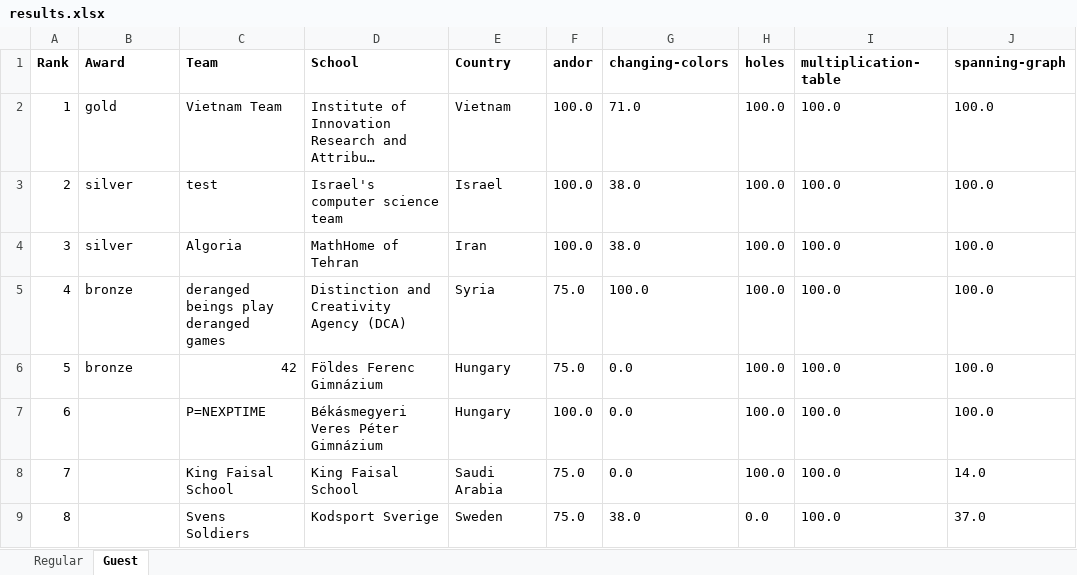
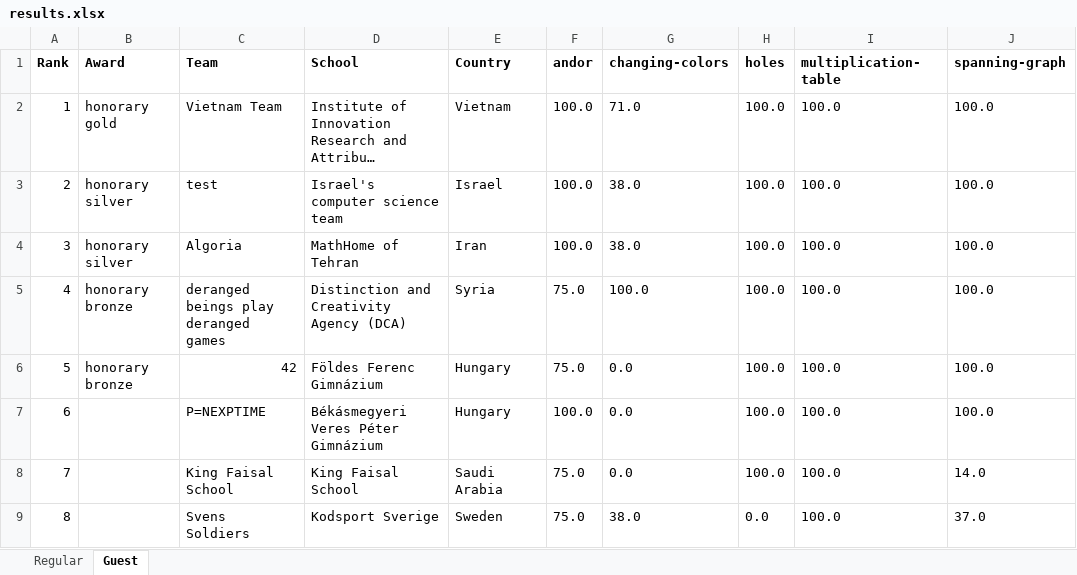
Before and after one commit to kodkupa/iiot2025.github.io, an Excel workbook: static/excel/results.xlsx, sheet Guest, drawn as a sheet; only a part is shown; long unchanged cells end in …; values as stored, in another font and other column widths than the file's, no borders; conditional formats not drawn; the diff names each change by its address in the sheet, - before the commit and + after, or states it on an @@ line.

Commit message:
updated results excel and json

```diff
--- a/static/excel/results.xlsx (sheet Guest)
+++ b/static/excel/results.xlsx (sheet Guest)
-B2 (Award): gold
+B2 (Award): honorary gold
-B3:B4 (Award): silver
+B3:B4 (Award): honorary silver
-B5:B6 (Award): bronze
+B5:B6 (Award): honorary bronze
```
Also changed, not shown: 1 other file.
